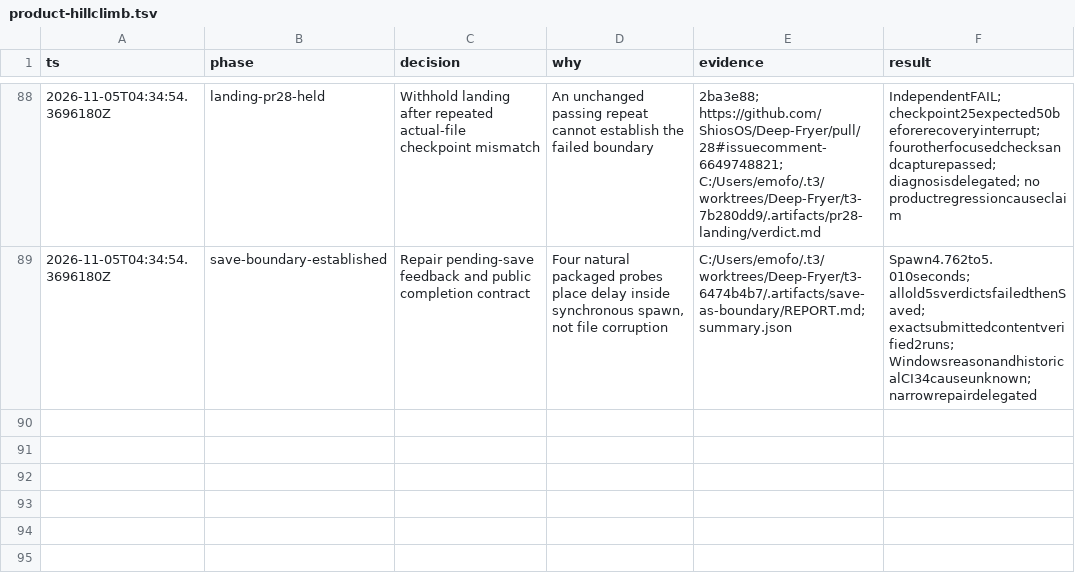
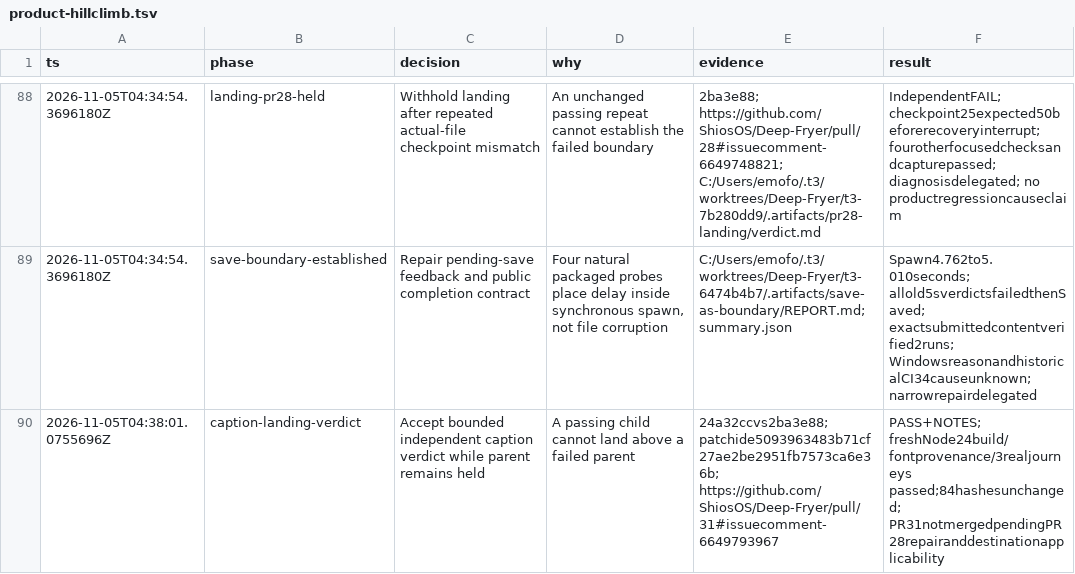
Before and after one commit to ShiosOS/Deep-Fryer, a TSV file: .audit/product-hillclimb.tsv, drawn as a sheet; only a part is shown, gaps mark what is left out.

Commit message:
Record independent caption landing review and parent hold

```diff
--- a/.audit/product-hillclimb.tsv
+++ b/.audit/product-hillclimb.tsv
@@ -89 +89,2 @@ ts	phase	decision	why	evidence	result
 2026-11-05T04:34:54.3696180Z	save-boundary-established	Repair pending-save feedback and public completion contract	Four natural packaged probes place delay inside synchronous spawn, not file corruption	C:/Users/emofo/.t3/worktrees/Deep-Fryer/t3-6474b4b7/.artifacts/save-as-boundary/REPORT.md; summary.json	Spawn4.762to5.010seconds; allold5sverdictsfailedthenSaved; exactsubmittedcontentverified2runs; WindowsreasonandhistoricalCI34causeunknown; narrowrepairdelegated
+2026-11-05T04:38:01.0755696Z	caption-landing-verdict	Accept bounded independent caption verdict while parent remains held	A passing child cannot land above a failed parent	24a32ccvs2ba3e88; patchide5093963483b71cf27ae2be2951fb7573ca6e36b; https://github.com/ShiosOS/Deep-Fryer/pull/31#issuecomment-6649793967	PASS+NOTES; freshNode24build/fontprovenance/3realjourneys passed;84hashesunchanged; PR31notmergedpendingPR28repairanddestinationapplicability
```
